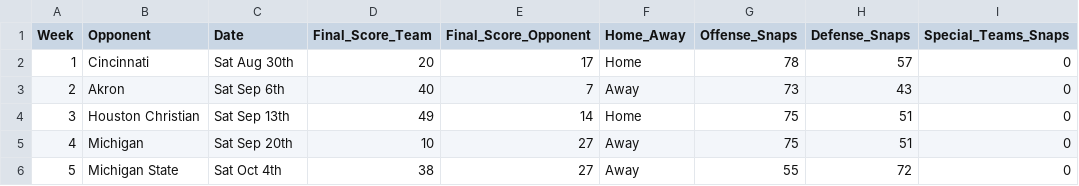
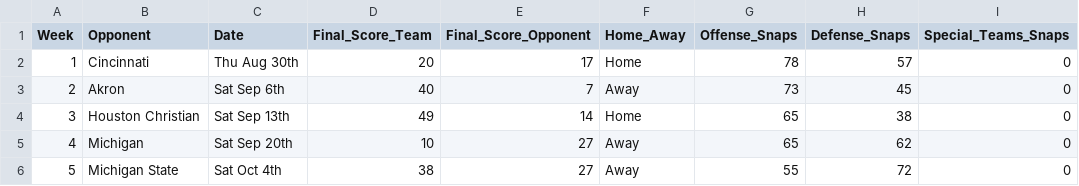
Before and after one commit to victorres11/matchup-analytics, a CSV file: data/csv/team_data/nebraska/nebraska_summary.csv, drawn as a sheet.

```diff
--- a/data/csv/team_data/nebraska/nebraska_summary.csv
+++ b/data/csv/team_data/nebraska/nebraska_summary.csv
@@ -1,6 +1,6 @@
 Week,Opponent,Date,Final_Score_Team,Final_Score_Opponent,Home_Away,Offense_Snaps,Defense_Snaps,Special_Teams_Snaps
-1,Cincinnati,Sat Aug 30th,20,17,Home,78,57,0
-2,Akron,Sat Sep 6th,40,7,Away,73,43,0
-3,Houston Christian,Sat Sep 13th,49,14,Home,75,51,0
-4,Michigan,Sat Sep 20th,10,27,Away,75,51,0
+1,Cincinnati,Thu Aug 30th,20,17,Home,78,57,0
+2,Akron,Sat Sep 6th,40,7,Away,73,45,0
+3,Houston Christian,Sat Sep 13th,49,14,Home,65,38,0
+4,Michigan,Sat Sep 20th,10,27,Away,65,62,0
 5,Michigan State,Sat Oct 4th,38,27,Away,55,72,0
```
Also changed, not shown: data/csv/team_data/nebraska/nebraska_defense.csv, data/csv/team_data/nebraska/nebraska_offense.csv, 2 other files.
